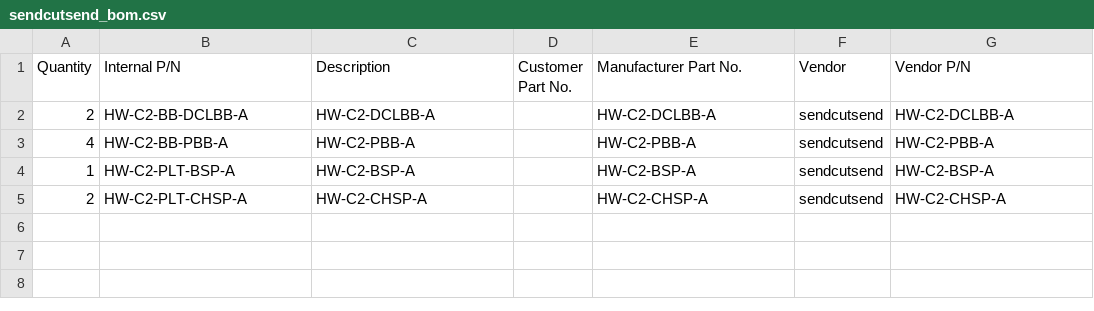
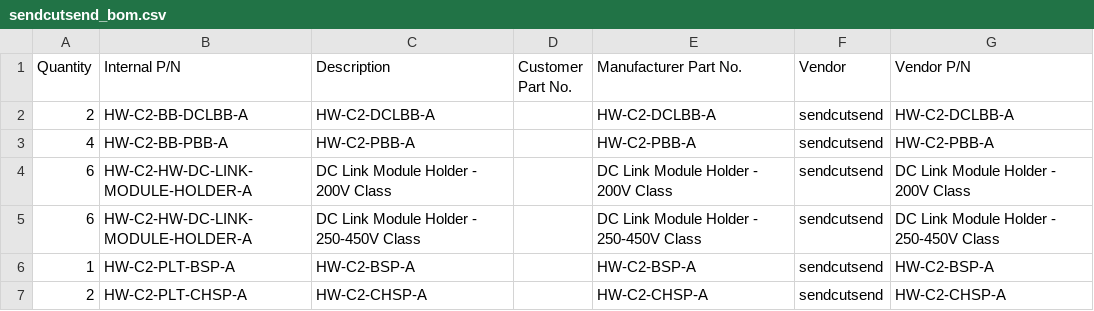
Before and after one commit to OpenVVVF/Documentation, a CSV file: Data/Releases/C2/A/BOMs/Variants/generous/sendcutsend_bom.csv, drawn as a sheet; the diff names each change by its address in the sheet, - before the commit and + after, or states it on an @@ line.

Commit message:
BOM Tool: live BOM regeneration at export, price estimates, home-linked logo
- hwrelease update now runs the repo's BOMManager generate (--variants,
  cached prices) against the exported tag tree, so vendor BOMs are rebuilt
  from the tag's KiCad sources instead of copied (never stale); falls back
  to committed BOMs with a warning if generation is unavailable.
- Pricing_Report.md is exported and parsed; the BOM Tool shows per-vendor
  subtotals on the buttons and the grand total estimate in the header.
- Logo on PCB Tool / BOM Tool links back to the documentation home page.
- Installed bom-manager + requirements into the venv (also fixes the
  pre-existing BOMManager test failure: 60 passed).

```diff
--- a/Data/Releases/C2/A/BOMs/Variants/generous/sendcutsend_bom.csv
+++ b/Data/Releases/C2/A/BOMs/Variants/generous/sendcutsend_bom.csv
+row 4: 6 | HW-C2-HW-DC-LINK-MODULE-HOLDER-A | DC Link Module Holder - 200V Class |  | DC Link Module Holder - 200V Class | sendcutsend | DC Link Module Holder - 200V Class
+row 5: 6 | HW-C2-HW-DC-LINK-MODULE-HOLDER-A | DC Link Module Holder - 250-450V Class |  | DC Link Module Holder - 250-450V Class | sendcutsend | DC Link Module Holder - 250-450V Class
```
Also changed, not shown: Data/Releases/C2/A/BOMs/Variants/generous/mcmaster_bom.csv, Data/Releases/C2/A/BOMs/Variants/standard/mcmaster_bom.csv, 22 other files.
